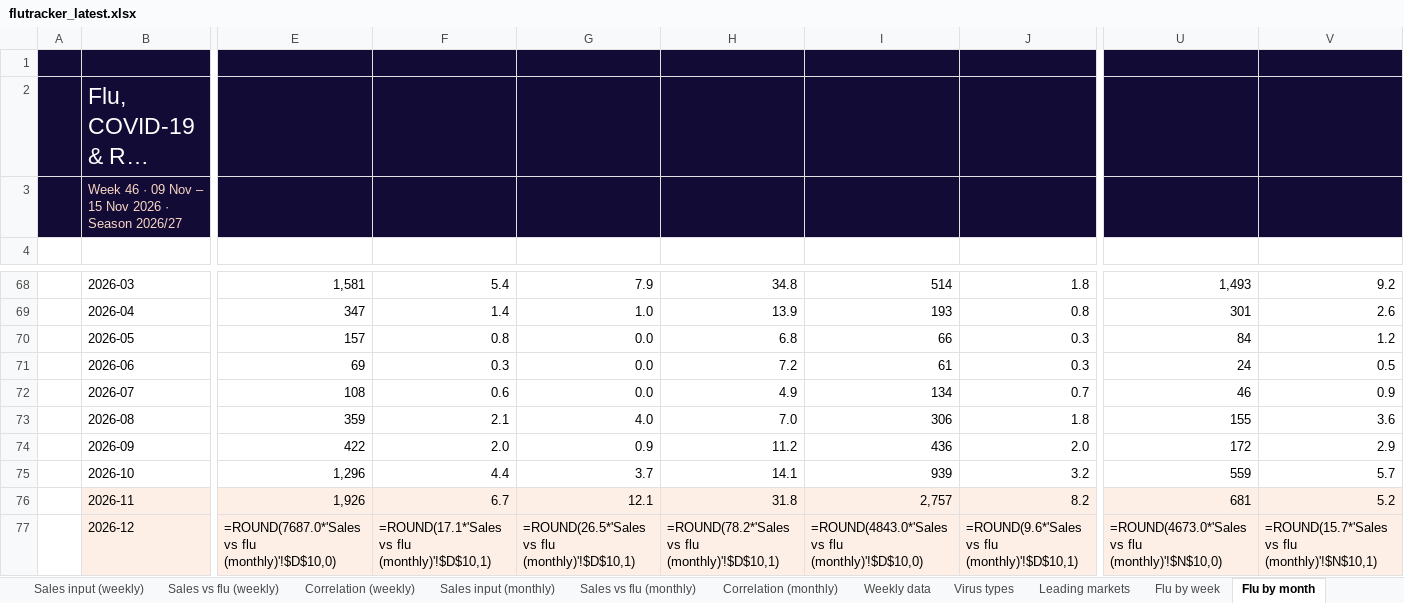
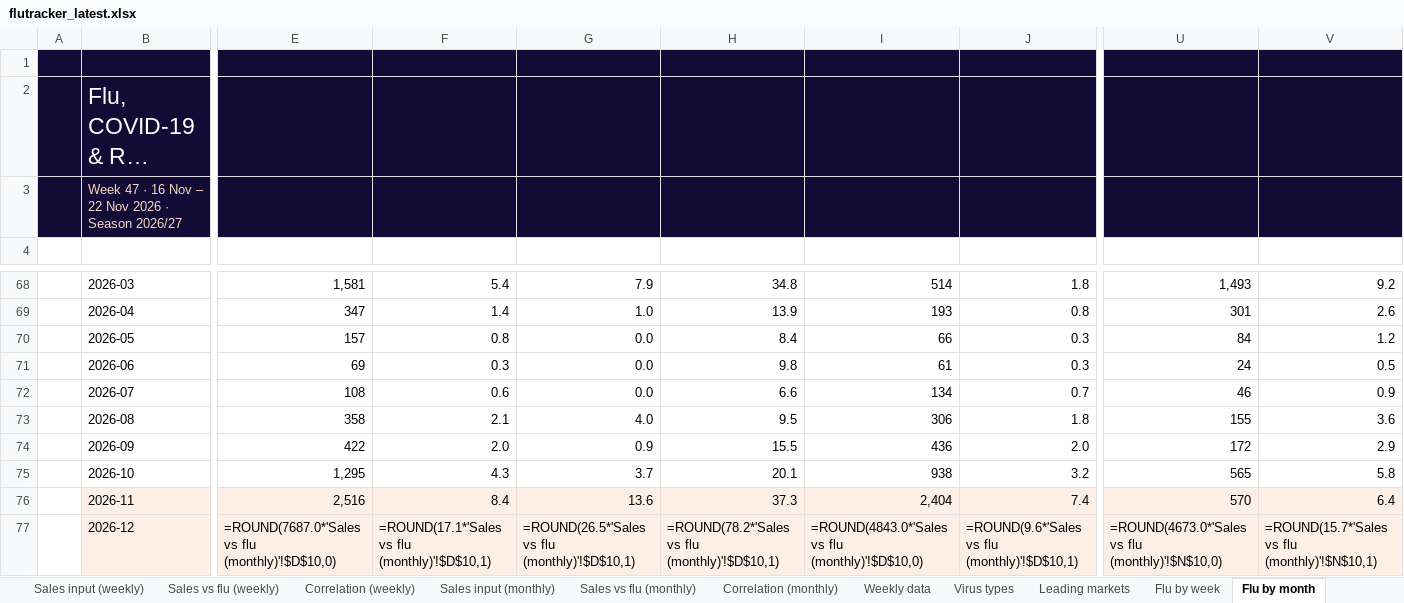
Before and after one commit to EirikWikHeltne/flutracker, an Excel workbook: docs/data/flutracker_latest.xlsx, sheet Flu by month, drawn as a sheet; only a part is shown, gaps mark what is left out; long unchanged cells end in …; values as stored, in another font and other column widths than the file's, no borders; formulas without a stored value are shown as written; the diff covers the shown part only; the diff names each change by its address in the sheet, - before the commit and + after, or states it on an @@ line.

```diff
--- a/docs/data/flutracker_latest.xlsx (sheet Flu by month)
+++ b/docs/data/flutracker_latest.xlsx (sheet Flu by month)
-B3: Week 46 · 09 Nov – 15 Nov 2026…
+B3: Week 47 · 16 Nov – 22 Nov 2026…
-H70: 6.8
+H70: 8.4
-H71: 7.2
+H71: 9.8
-H72: 4.9
+H72: 6.6
-E73: 359
+E73: 358
-H73: 7.0
+H73: 9.5
-H74: 11.2
+H74: 15.5
-E75: 1,296
+E75: 1,295
-F75: 4.4
+F75: 4.3
-H75: 14.1
+H75: 20.1
-I75: 939
+I75: 938
-U75: 559
+U75: 565
-V75: 5.7
+V75: 5.8
-E76: 1,926
+E76: 2,516
-F76: 6.7
+F76: 8.4
-G76: 12.1
+G76: 13.6
-H76: 31.8
+H76: 37.3
-I76: 2,757
+I76: 2,404
-J76: 8.2
+J76: 7.4
-U76: 681
+U76: 570
-V76: 5.2
+V76: 6.4
```
Also changed, not shown: 19 edited cells elsewhere in this sheet, sheet Sales vs flu (weekly), sheet Weekly data, sheet Correlation (weekly), sheet Overview, sheet Flu by week, sheet Last 12 months, 10 more sheets, charts or pictures, 8 other files.
